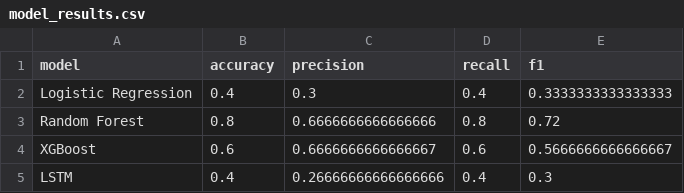
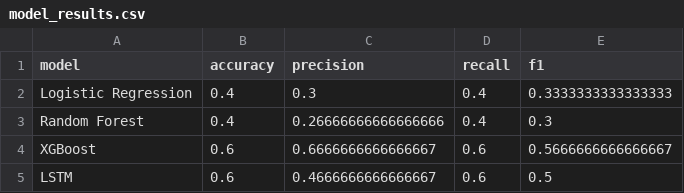
Before and after one commit to medalibadis/miniP-SEC-Detection, a CSV file: results/model_results.csv, drawn as a sheet.

```diff
--- a/results/model_results.csv
+++ b/results/model_results.csv
@@ -2,4 +2,4 @@ model,accuracy,precision,recall,f1
 Logistic Regression,0.4,0.3,0.4,0.3333333333333333
-Random Forest,0.8,0.6666666666666666,0.8,0.72
+Random Forest,0.4,0.26666666666666666,0.4,0.3
 XGBoost,0.6,0.6666666666666667,0.6,0.5666666666666667
-LSTM,0.4,0.26666666666666666,0.4,0.3
+LSTM,0.6,0.4666666666666667,0.6,0.5
```
Also changed, not shown: 12 other files.
